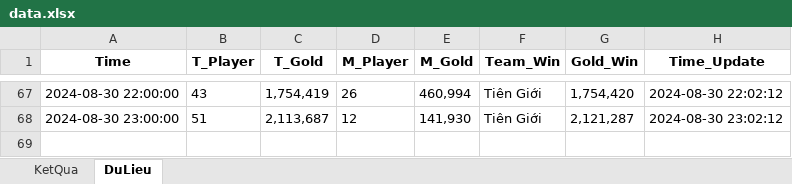
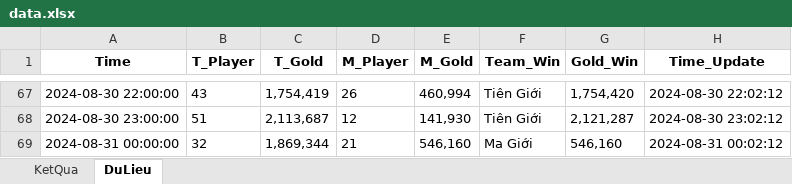
Before and after one commit to HieuNguyenSTU10/CodeLinhTinh_test, an Excel workbook: data.xlsx, sheet DuLieu, drawn as a sheet; only a part is shown, gaps mark what is left out; values as stored, in another font and other column widths than the file's, no borders; the diff names each change by its address in the sheet, - before the commit and + after, or states it on an @@ line.

Commit message:
update data3

```diff
--- a/data.xlsx (sheet DuLieu)
+++ b/data.xlsx (sheet DuLieu)
+row 69: 2024-08-31 00:00:00 | 32 | 1,869,344 | 21 | 546,160 | Ma Giới | 546,160 | 2024-08-31 00:02:12
```
Also changed, not shown: sheet KetQua, 2 other files.
